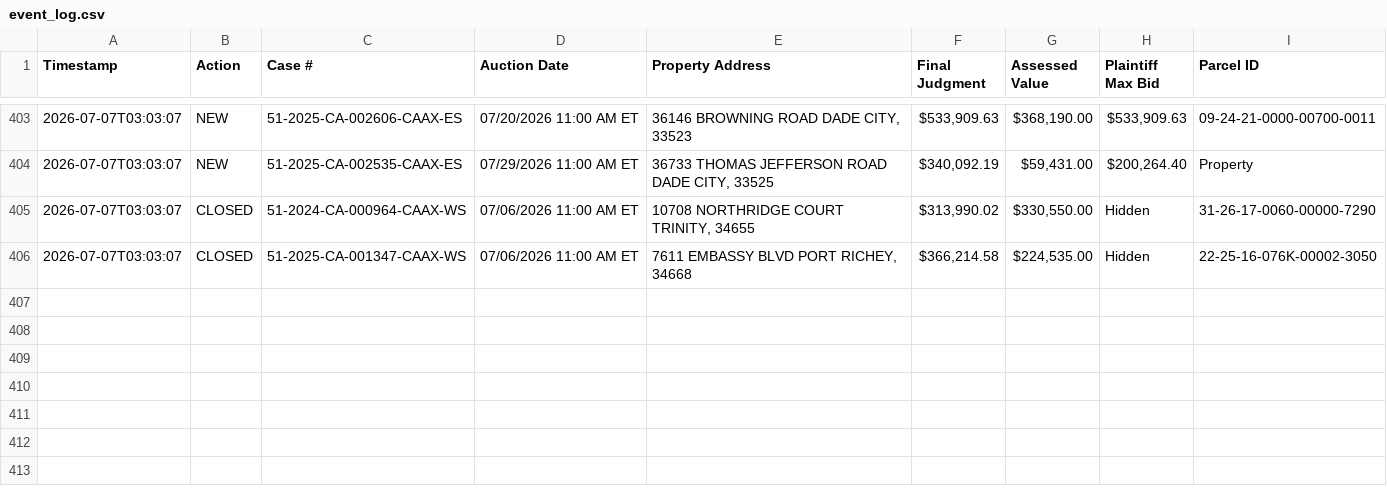
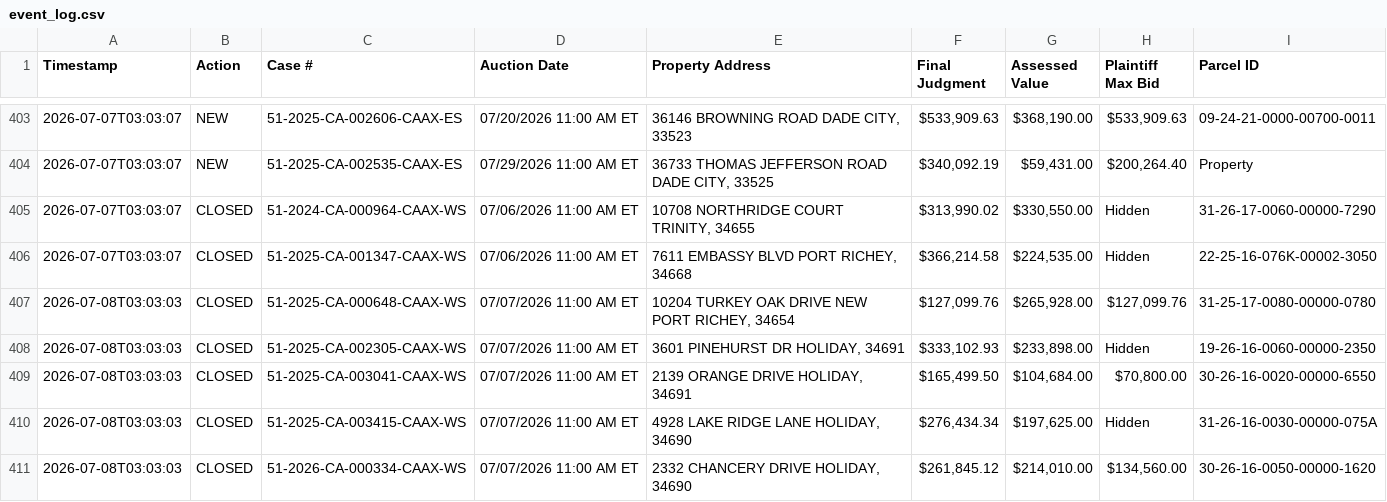
Before and after one commit to figlesias7/realforeclose-pasco, a CSV file: data/event_log.csv, drawn as a sheet; only a part is shown, gaps mark what is left out.

```diff
--- a/data/event_log.csv
+++ b/data/event_log.csv
@@ -406 +406,6 @@ Timestamp,Action,Case #,Auction Date,Property Address,Final Judgment,Assessed Va
 2026-07-07T03:03:07,CLOSED,51-2025-CA-001347-CAAX-WS,07/06/2026 11:00 AM ET,"7611 EMBASSY BLVD PORT RICHEY, 34668","$366,214.58","$224,535.00",Hidden,22-25-16-076K-00002-3050
+2026-07-08T03:03:03,CLOSED,51-2025-CA-000648-CAAX-WS,07/07/2026 11:00 AM ET,"10204 TURKEY OAK DRIVE NEW PORT RICHEY, 34654","$127,099.76","$265,928.00","$127,099.76",31-25-17-0080-00000-0780
+2026-07-08T03:03:03,CLOSED,51-2025-CA-002305-CAAX-WS,07/07/2026 11:00 AM ET,"3601 PINEHURST DR HOLIDAY, 34691","$333,102.93","$233,898.00",Hidden,19-26-16-0060-00000-2350
+2026-07-08T03:03:03,CLOSED,51-2025-CA-003041-CAAX-WS,07/07/2026 11:00 AM ET,"2139 ORANGE DRIVE HOLIDAY, 34691","$165,499.50","$104,684.00","$70,800.00",30-26-16-0020-00000-6550
+2026-07-08T03:03:03,CLOSED,51-2025-CA-003415-CAAX-WS,07/07/2026 11:00 AM ET,"4928 LAKE RIDGE LANE HOLIDAY, 34690","$276,434.34","$197,625.00",Hidden,31-26-16-0030-00000-075A
+2026-07-08T03:03:03,CLOSED,51-2026-CA-000334-CAAX-WS,07/07/2026 11:00 AM ET,"2332 CHANCERY DRIVE HOLIDAY, 34690","$261,845.12","$214,010.00","$134,560.00",30-26-16-0050-00000-1620
```
Also changed, not shown: 3 other files.
